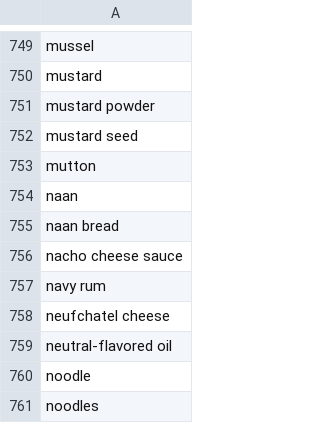
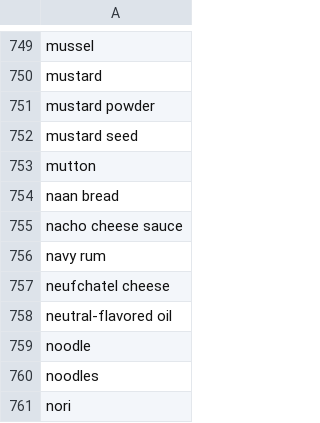
Before and after one commit to nikitakuma/ingredients, a CSV file: ingredients_only.csv, drawn as a sheet; only a part is shown, gaps mark what is left out; the shorter side is filled out with more unchanged rows; the diff names each change by its address in the sheet, - before the commit and + after, or states it on an @@ line.

Commit message:
Update ingredients_only.csv

```diff
--- a/ingredients_only.csv
+++ b/ingredients_only.csv
-row 754: naan
```
